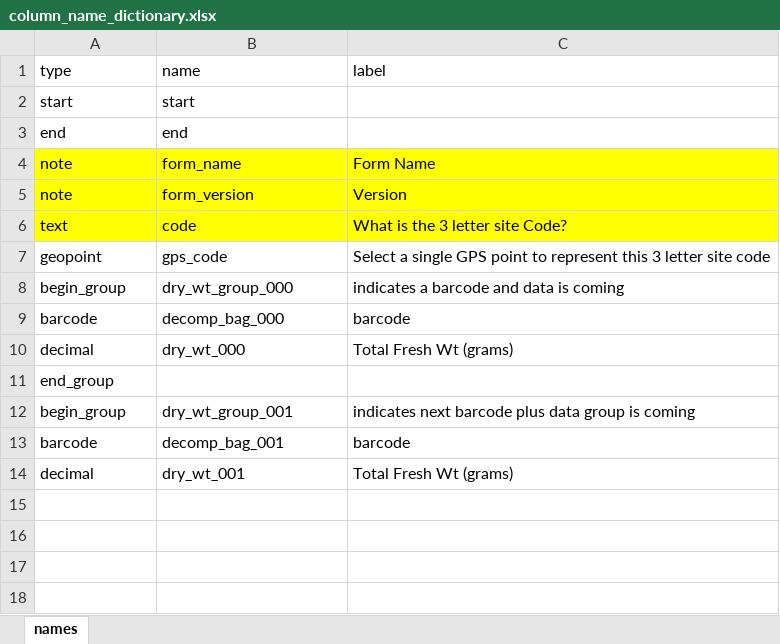
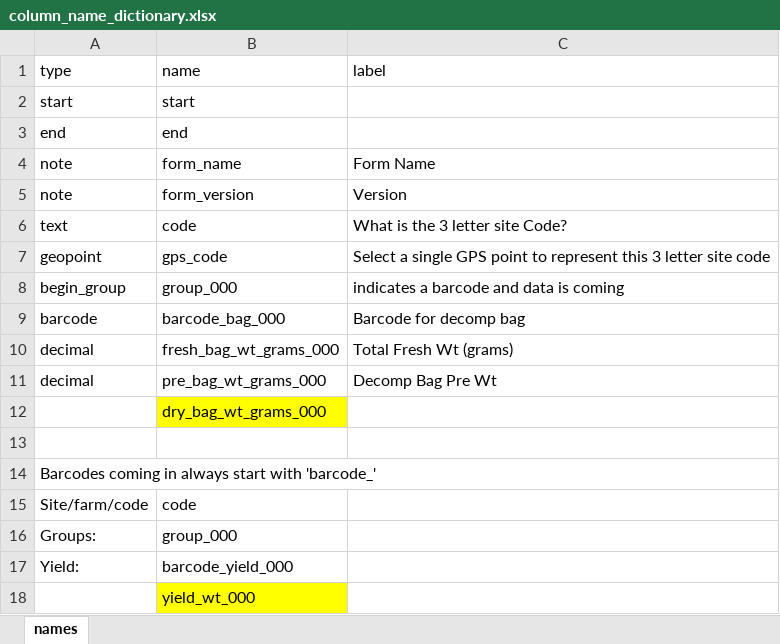
Before and after one commit to precision-sustainable-ag/Kobo, an Excel workbook: column_name_dictionary.xlsx, sheet names, drawn as a sheet; values as stored, in another font and other column widths than the file's, no borders; removed rows and columns are numbered as before the commit, all else as after; the diff names each change by its address in the sheet, - before the commit and + after, or states it on an @@ line.

Commit message:
Deployed a new Form version 3 psa_decomp_bag_pre_wt
I changed the xlsx version 3 from editing to deployed in Kobo, and put new csvs of the latested version.

```diff
--- a/column_name_dictionary.xlsx (sheet names)
+++ b/column_name_dictionary.xlsx (sheet names)
-A4:C6 fill: #FFFF00
+A4:C6 fill: none
-B8 (name): dry_wt_group_000
+B8 (name): group_000
-B9 (name): decomp_bag_000
+B9 (name): barcode_bag_000
-C9 (label): barcode
+C9 (label): Barcode for decomp bag
-B10 (name): dry_wt_000
+B10 (name): fresh_bag_wt_grams_000
-row 11: end_group
-row 12: begin_group | dry_wt_group_001 | indicates next barcode plus data group is coming
-row 13: barcode | decomp_bag_001 | barcode
-B11 (name): dry_wt_001
+B11 (name): pre_bag_wt_grams_000
-C11 (label): Total Fresh Wt (grams)
+C11 (label): Decomp Bag Pre Wt
+row 12:  | dry_bag_wt_grams_000
+row 13: (empty)
+row 14: Barcodes coming in always start with 'barcode_'
+row 15: Site/farm/code | code
+row 16: Groups: | group_000
+row 17: Yield: | barcode_yield_000
+row 18:  | yield_wt_000
```
Also changed, not shown: forms/psa_biomass_decomp_bag/psa_biomass_decomp_bag_v3_editing.xlsx, 7 other files.
